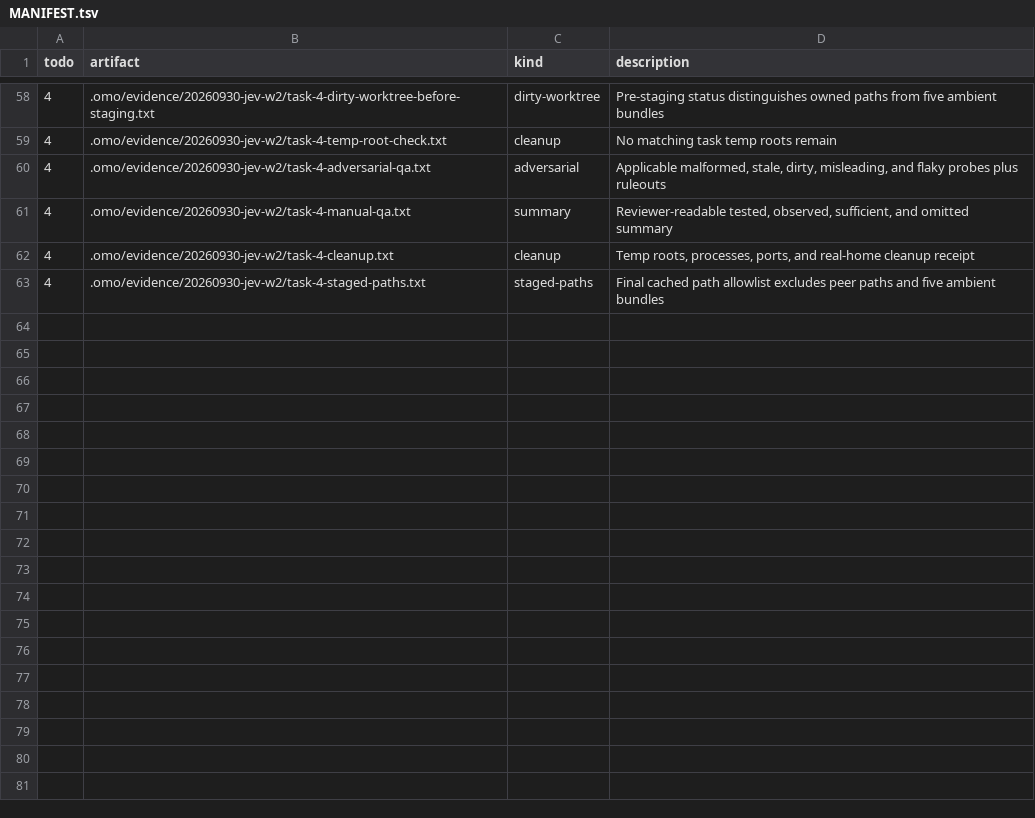
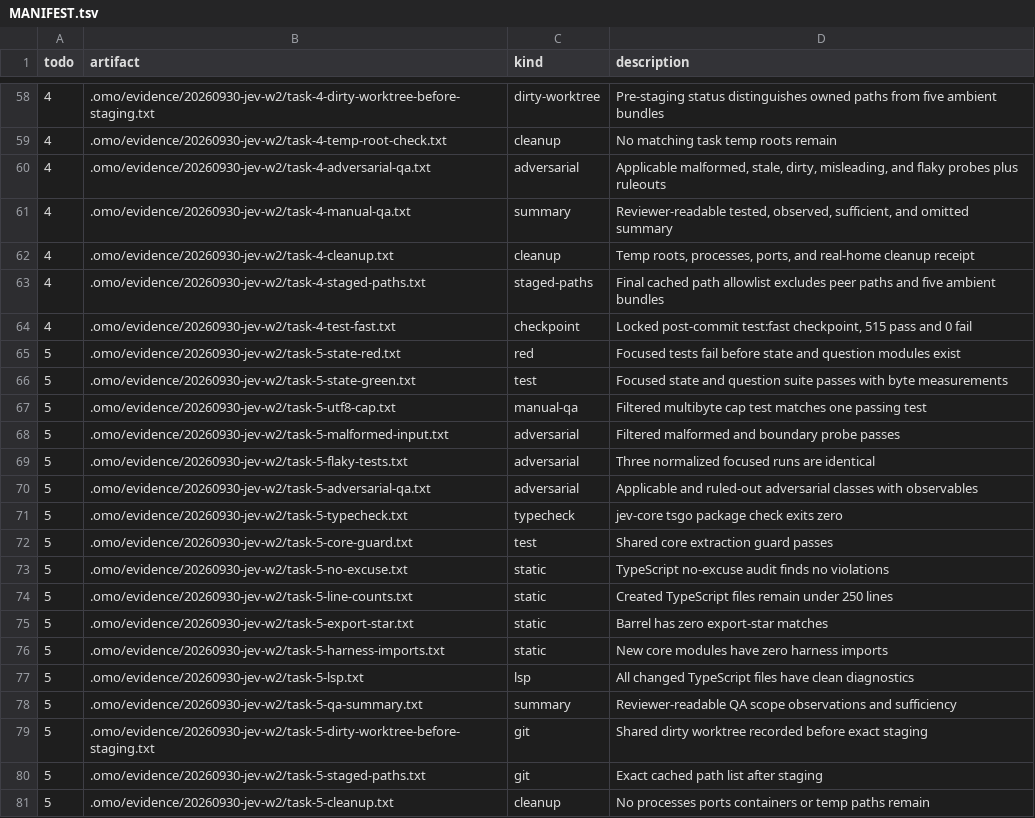
Before and after one commit to mislavivanda/oh-my-openagent, a TSV file: .omo/evidence/20260930-jev-w2/MANIFEST.tsv, drawn as a sheet; only a part is shown, gaps mark what is left out.

Commit message:
feat(jev-core): add bounded completion-continuation state and questions

```diff
--- a/.omo/evidence/20260930-jev-w2/MANIFEST.tsv
+++ b/.omo/evidence/20260930-jev-w2/MANIFEST.tsv
@@ -63 +63,19 @@ todo	artifact	kind	description
 4	.omo/evidence/20260930-jev-w2/task-4-staged-paths.txt	staged-paths	Final cached path allowlist excludes peer paths and five ambient bundles
+4	.omo/evidence/20260930-jev-w2/task-4-test-fast.txt	checkpoint	Locked post-commit test:fast checkpoint, 515 pass and 0 fail
+5	.omo/evidence/20260930-jev-w2/task-5-state-red.txt	red	Focused tests fail before state and question modules exist
+5	.omo/evidence/20260930-jev-w2/task-5-state-green.txt	test	Focused state and question suite passes with byte measurements
+5	.omo/evidence/20260930-jev-w2/task-5-utf8-cap.txt	manual-qa	Filtered multibyte cap test matches one passing test
+5	.omo/evidence/20260930-jev-w2/task-5-malformed-input.txt	adversarial	Filtered malformed and boundary probe passes
+5	.omo/evidence/20260930-jev-w2/task-5-flaky-tests.txt	adversarial	Three normalized focused runs are identical
+5	.omo/evidence/20260930-jev-w2/task-5-adversarial-qa.txt	adversarial	Applicable and ruled-out adversarial classes with observables
+5	.omo/evidence/20260930-jev-w2/task-5-typecheck.txt	typecheck	jev-core tsgo package check exits zero
+5	.omo/evidence/20260930-jev-w2/task-5-core-guard.txt	test	Shared core extraction guard passes
+5	.omo/evidence/20260930-jev-w2/task-5-no-excuse.txt	static	TypeScript no-excuse audit finds no violations
+5	.omo/evidence/20260930-jev-w2/task-5-line-counts.txt	static	Created TypeScript files remain under 250 lines
+5	.omo/evidence/20260930-jev-w2/task-5-export-star.txt	static	Barrel has zero export-star matches
+5	.omo/evidence/20260930-jev-w2/task-5-harness-imports.txt	static	New core modules have zero harness imports
+5	.omo/evidence/20260930-jev-w2/task-5-lsp.txt	lsp	All changed TypeScript files have clean diagnostics
+5	.omo/evidence/20260930-jev-w2/task-5-qa-summary.txt	summary	Reviewer-readable QA scope observations and sufficiency
+5	.omo/evidence/20260930-jev-w2/task-5-dirty-worktree-before-staging.txt	git	Shared dirty worktree recorded before exact staging
+5	.omo/evidence/20260930-jev-w2/task-5-staged-paths.txt	git	Exact cached path list after staging
+5	.omo/evidence/20260930-jev-w2/task-5-cleanup.txt	cleanup	No processes ports containers or temp paths remain
```
Also changed, not shown: 23 other files.
